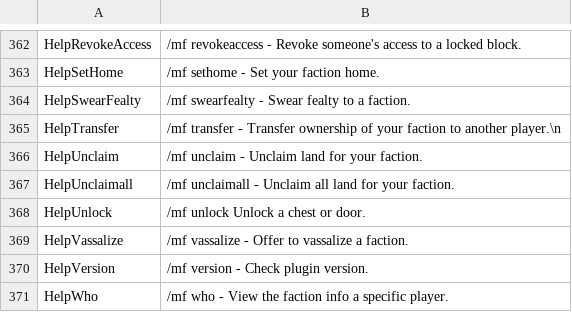
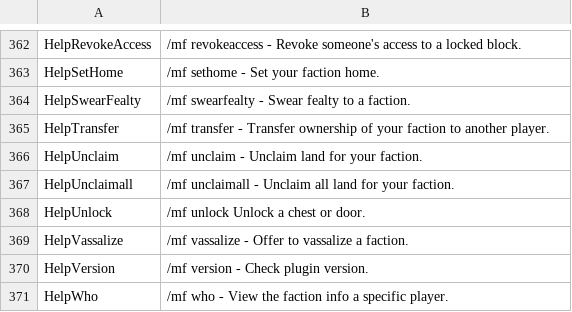
Before and after one commit to Dans-Plugins/Medieval-Factions, a TSV file: src/main/resources/en-us.tsv, drawn as a sheet; only a part is shown, gaps mark what is left out.

Commit message:
Removed '\n' from the second page of /medievalfactions help.
Resolved: #1195.

```diff
--- a/src/main/resources/en-us.tsv
+++ b/src/main/resources/en-us.tsv
@@ -364,3 +364,3 @@ HelpSetHome	/mf sethome - Set your faction home.
 HelpSwearFealty	/mf swearfealty - Swear fealty to a faction.
-HelpTransfer	/mf transfer - Transfer ownership of your faction to another player.\n
+HelpTransfer	/mf transfer - Transfer ownership of your faction to another player.
 HelpUnclaim	/mf unclaim - Unclaim land for your faction.
```
